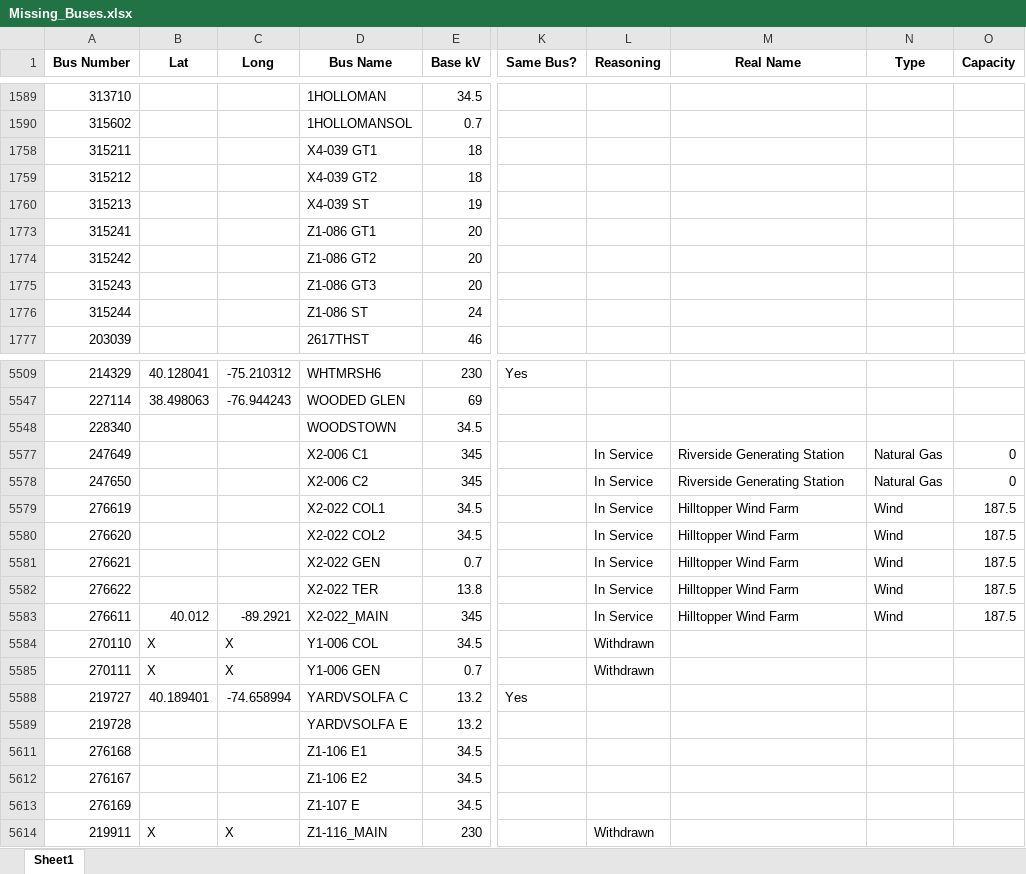
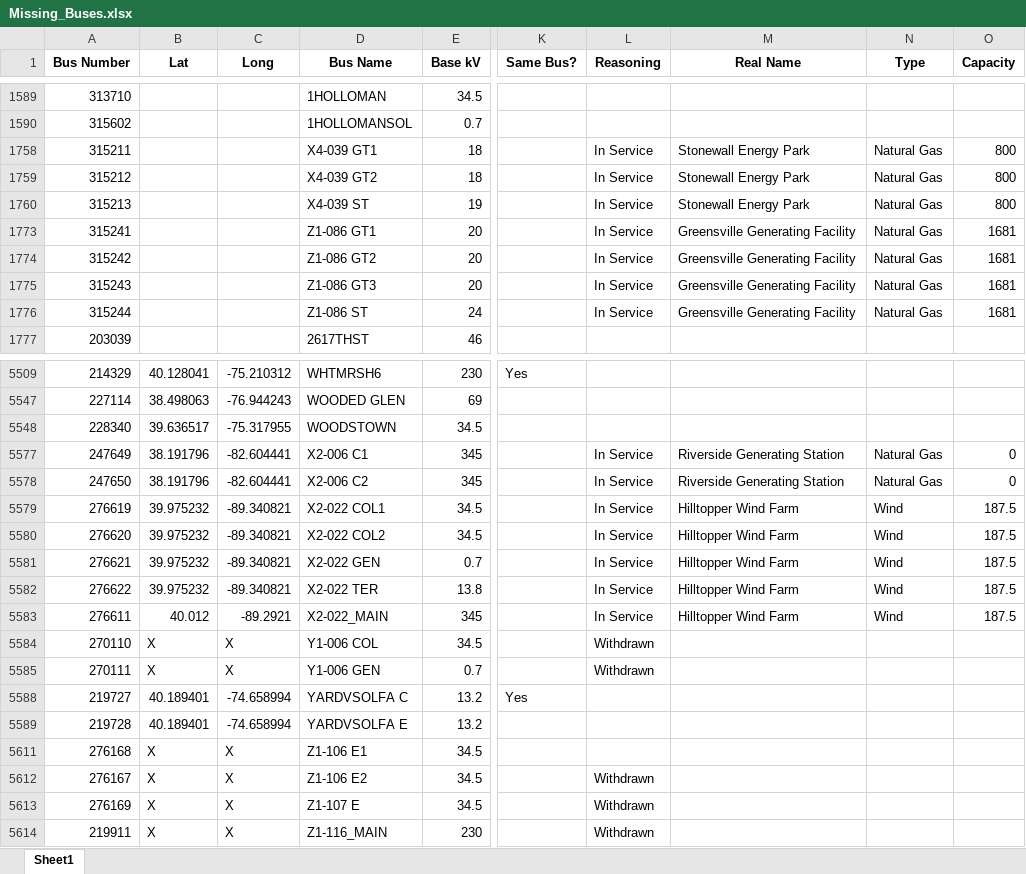
Before and after one commit to skasarab1/2025research, an Excel workbook: Missing_Buses.xlsx, sheet Sheet1, drawn as a sheet; only a part is shown, gaps mark what is left out; values as stored, in another font and other column widths than the file's, no borders; the diff covers the shown part only; the diff names each change by its address in the sheet, - before the commit and + after, or states it on an @@ line.

```diff
--- a/Missing_Buses.xlsx (sheet Sheet1)
+++ b/Missing_Buses.xlsx (sheet Sheet1)
-L1758:L1760 (Reasoning): (empty)
+L1758:L1760 (Reasoning): In Service
-M1758:M1760 (Real Name): (empty)
+M1758:M1760 (Real Name): Stonewall Energy Park
-N1758:N1760 (Type): (empty)
+N1758:N1760 (Type): Natural Gas
-O1758:O1760 (Capacity): (empty)
+O1758:O1760 (Capacity): 800
-L1773:L1776 (Reasoning): (empty)
+L1773:L1776 (Reasoning): In Service
-M1773:M1776 (Real Name): (empty)
+M1773:M1776 (Real Name): Greensville Generating Facility
-N1773:N1776 (Type): (empty)
+N1773:N1776 (Type): Natural Gas
-O1773:O1776 (Capacity): (empty)
+O1773:O1776 (Capacity): 1681
-B5548 (Lat): (empty)
+B5548 (Lat): 39.636517
-C5548 (Long): (empty)
+C5548 (Long): -75.317955
-B5577:B5578 (Lat): (empty)
+B5577:B5578 (Lat): 38.191796
-C5577:C5578 (Long): (empty)
+C5577:C5578 (Long): -82.604441
-B5579:B5582 (Lat): (empty)
+B5579:B5582 (Lat): 39.975232
-C5579:C5582 (Long): (empty)
+C5579:C5582 (Long): -89.340821
-B5589 (Lat): (empty)
+B5589 (Lat): 40.189401
-C5589 (Long): (empty)
+C5589 (Long): -74.658994
-B5611:B5613 (Lat): (empty)
+B5611:B5613 (Lat): X
-C5611:C5613 (Long): (empty)
+C5611:C5613 (Long): X
-L5612:L5613 (Reasoning): (empty)
+L5612:L5613 (Reasoning): Withdrawn
```
Also changed, not shown: 316 edited cells elsewhere in this sheet, 8 other files.
